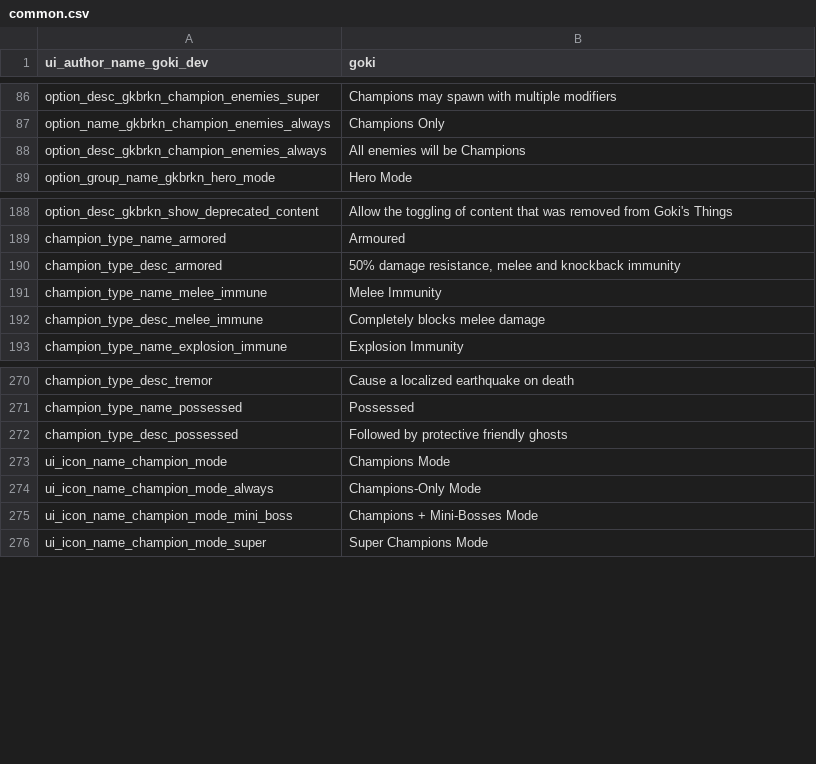
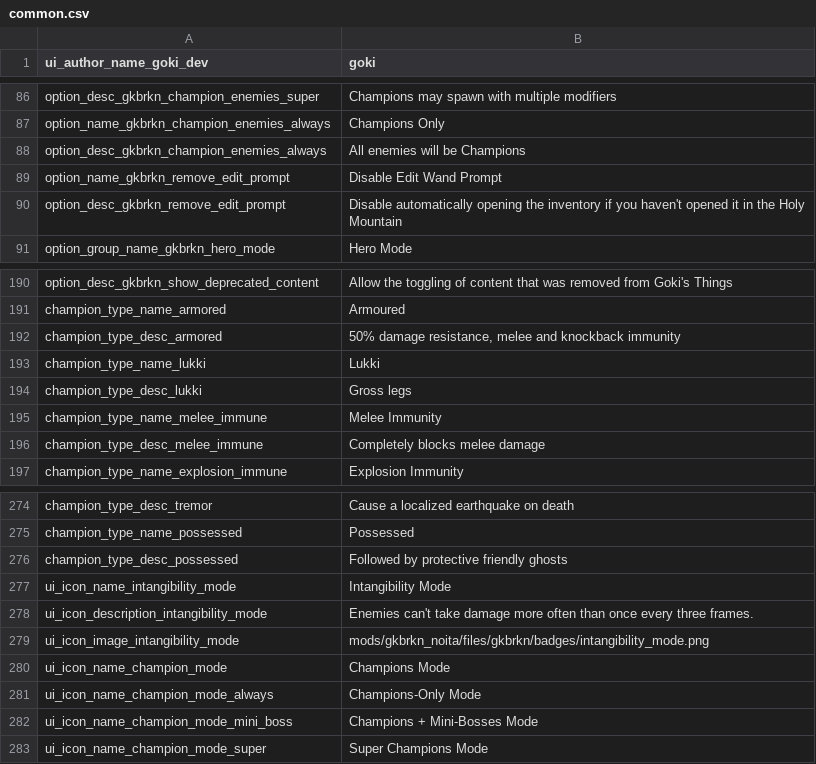
Before and after one commit to gokiburikin/gkbrkn_noita, a CSV file: files/gkbrkn/append/common.csv, drawn as a sheet; only a part is shown, gaps mark what is left out.

Commit message:
Add Badge: Intangibility Frames
Fix Perk: Promote Spell (broke at some point)

Update Action: Area Damage (smaller base area, stacking area damage increases area)

Update Loadout: Conjurer (add another area damage due to the rebalance)

Add Option: Disable Edit Wand Prompt

```diff
--- a/files/gkbrkn/append/common.csv
+++ b/files/gkbrkn/append/common.csv
@@ -88,2 +88,4 @@ option_name_gkbrkn_champion_enemies_always,"Champions Only",,,,,,,,,,,
 option_desc_gkbrkn_champion_enemies_always,"All enemies will be Champions",,,,,,,,,,,
+option_name_gkbrkn_remove_edit_prompt,"Disable Edit Wand Prompt",,,,,,,,,,,
+option_desc_gkbrkn_remove_edit_prompt,"Disable automatically opening the inventory if you haven't opened it in the Holy Mountain",,,,,,,,,,,
 option_group_name_gkbrkn_hero_mode,"Hero Mode",,,,,,,,,,,
@@ -190,2 +192,4 @@ champion_type_name_armored,"Armoured",,,,,,,,,,,
 champion_type_desc_armored,"50% damage resistance, melee and knockback immunity",,,,,,,,,,,
+champion_type_name_lukki,"Lukki",,,,,,,,,,,
+champion_type_desc_lukki,"Gross legs",,,,,,,,,,,
 champion_type_name_melee_immune,"Melee Immunity",,,,,,,,,,,
@@ -272,2 +276,5 @@ champion_type_name_possessed,"Possessed",,,,,,,,,,,
 champion_type_desc_possessed,"Followed by protective friendly ghosts",,,,,,,,,,,
+ui_icon_name_intangibility_mode,"Intangibility Mode",,,,,,,,,,,
+ui_icon_description_intangibility_mode,"Enemies can't take damage more often than once every three frames.",,,,,,,,,,,
+ui_icon_image_intangibility_mode,"mods/gkbrkn_noita/files/gkbrkn/badges/intangibility_mode.png",,,,,,,,,,,
 ui_icon_name_champion_mode,"Champions Mode",,,,,,,,,,,
```
Also changed, not shown: 15 other files.
